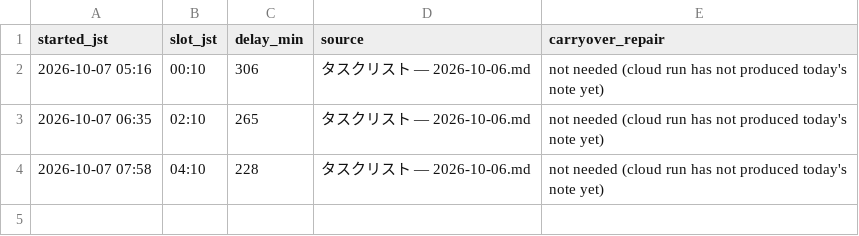
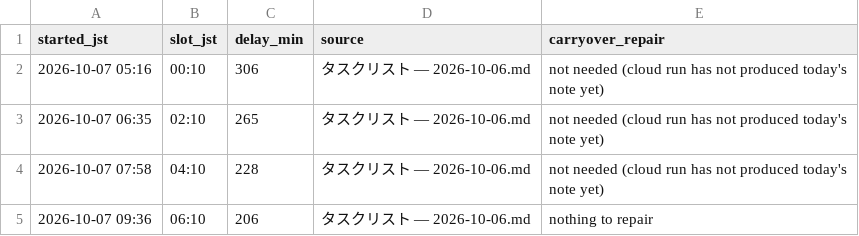
Before and after one commit to koki-nakata/ai-company, a TSV file: logs/vault-sync.tsv, drawn as a sheet; the diff names each change by its address in the sheet, - before the commit and + after, or states it on an @@ line.

```diff
--- a/logs/vault-sync.tsv
+++ b/logs/vault-sync.tsv
+row 5: 2026-10-07 09:36 | 06:10 | 206 | タスクリスト — 2026-10-06.md | nothing to repair
```
